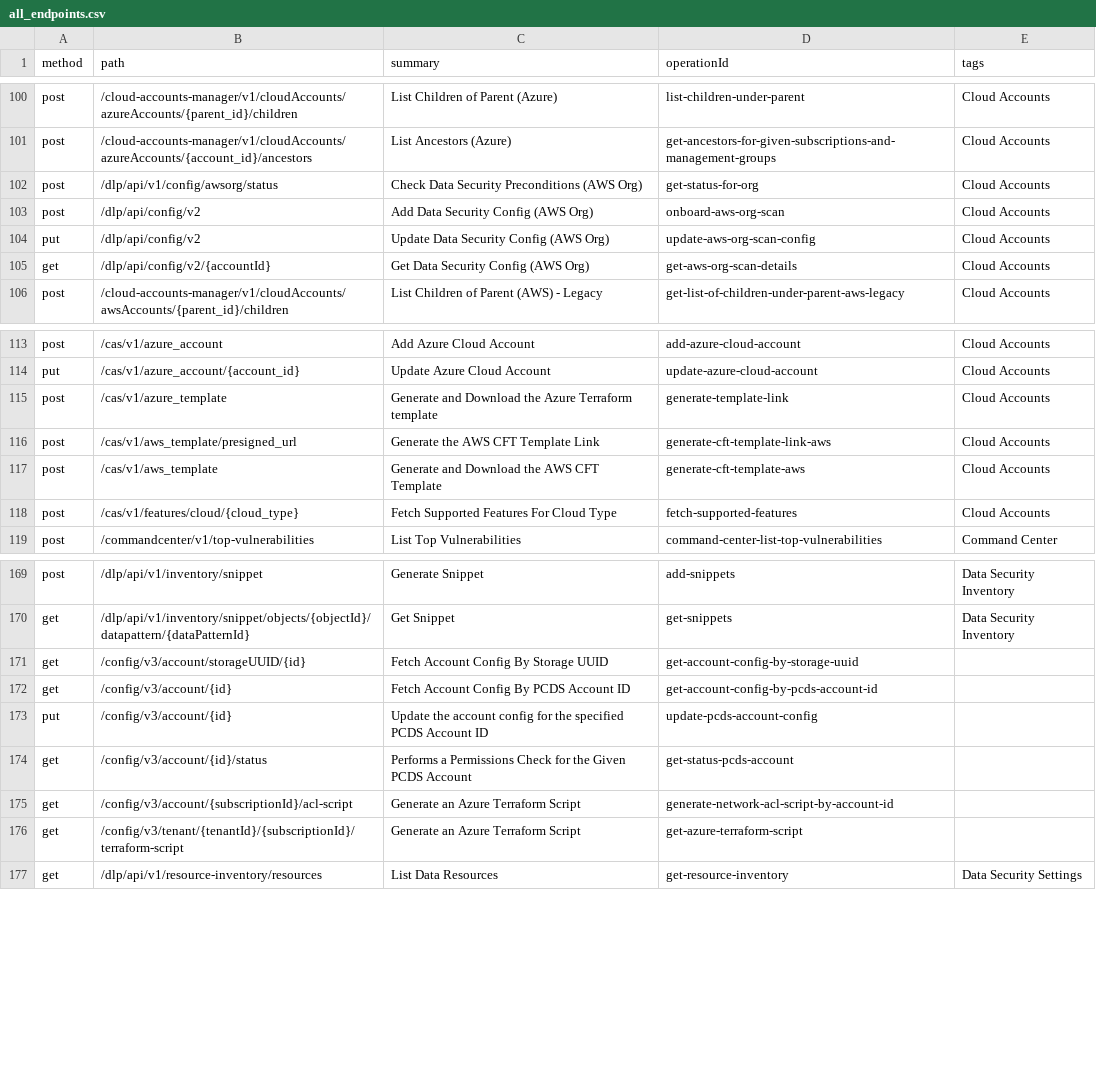
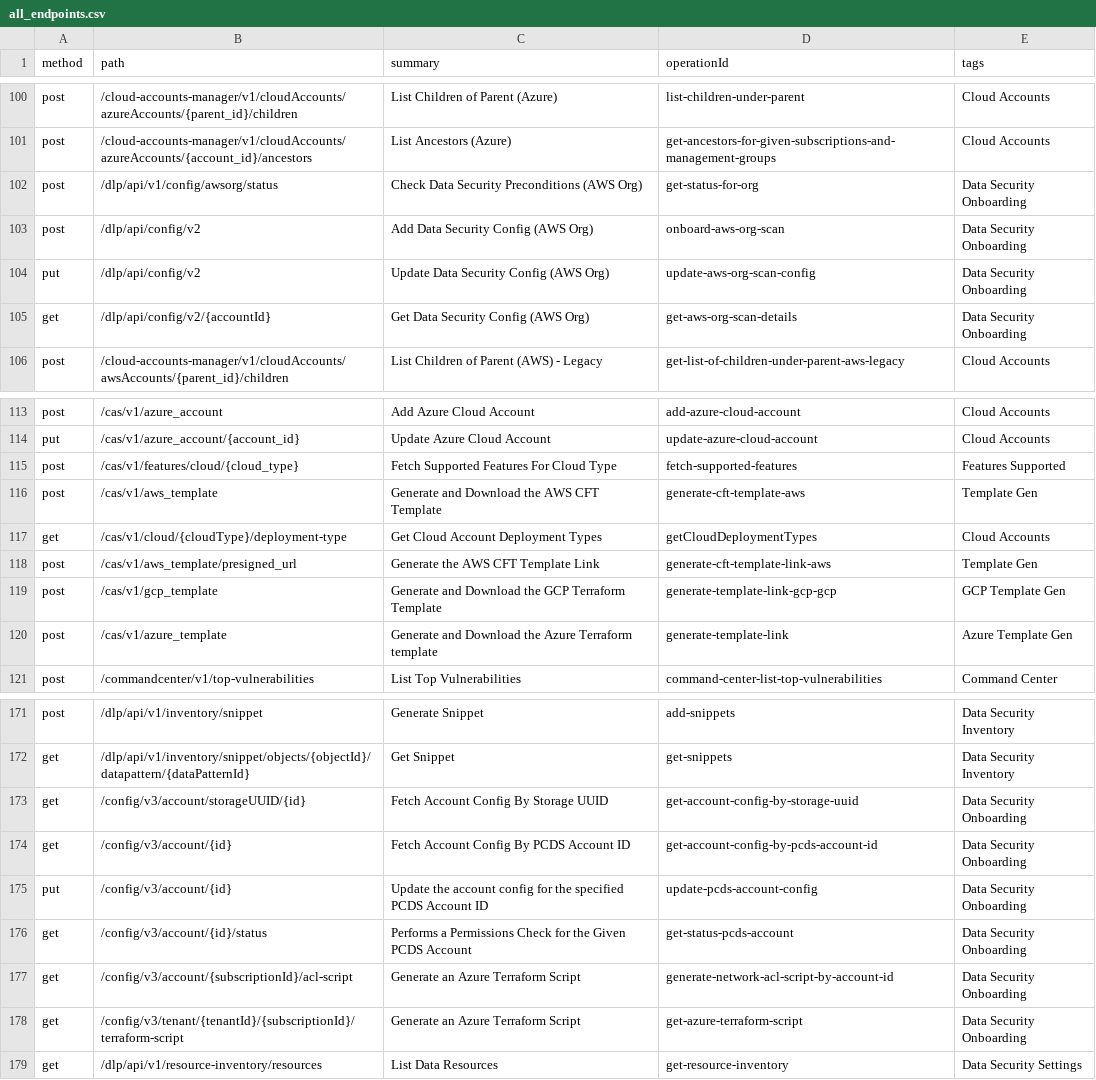
Before and after one commit to PaloAltoNetworks/pan.dev, a CSV file: openapi-specs/cspm/consolidated_spec/all_endpoints.csv, drawn as a sheet; only a part is shown, gaps mark what is left out.

Commit message:
Alibaba Account changes

```diff
--- a/openapi-specs/cspm/consolidated_spec/all_endpoints.csv
+++ b/openapi-specs/cspm/consolidated_spec/all_endpoints.csv
@@ -101,6 +101,6 @@
 "post","/cloud-accounts-manager/v1/cloudAccounts/azureAccounts/{account_id}/ancestors","List Ancestors (Azure)","get-ancestors-for-given-subscriptions-and-management-groups","Cloud Accounts"
-"post","/dlp/api/v1/config/awsorg/status","Check Data Security Preconditions (AWS Org)","get-status-for-org","Cloud Accounts"
-"post","/dlp/api/config/v2","Add Data Security Config (AWS Org)","onboard-aws-org-scan","Cloud Accounts"
-"put","/dlp/api/config/v2","Update Data Security Config (AWS Org)","update-aws-org-scan-config","Cloud Accounts"
-"get","/dlp/api/config/v2/{accountId}","Get Data Security Config (AWS Org)","get-aws-org-scan-details","Cloud Accounts"
+"post","/dlp/api/v1/config/awsorg/status","Check Data Security Preconditions (AWS Org)","get-status-for-org","Data Security Onboarding"
+"post","/dlp/api/config/v2","Add Data Security Config (AWS Org)","onboard-aws-org-scan","Data Security Onboarding"
+"put","/dlp/api/config/v2","Update Data Security Config (AWS Org)","update-aws-org-scan-config","Data Security Onboarding"
+"get","/dlp/api/config/v2/{accountId}","Get Data Security Config (AWS Org)","get-aws-org-scan-details","Data Security Onboarding"
 "post","/cloud-accounts-manager/v1/cloudAccounts/awsAccounts/{parent_id}/children","List Children of Parent (AWS) - Legacy","get-list-of-children-under-parent-aws-legacy","Cloud Accounts"
@@ -114,6 +114,8 @@
 "put","/cas/v1/azure_account/{account_id}","Update Azure Cloud Account","update-azure-cloud-account","Cloud Accounts"
-"post","/cas/v1/azure_template","Generate and Download the Azure Terraform template","generate-template-link","Cloud Accounts"
-"post","/cas/v1/aws_template/presigned_url","Generate the AWS CFT Template Link","generate-cft-template-link-aws","Cloud Accounts"
-"post","/cas/v1/aws_template","Generate and Download the AWS CFT Template","generate-cft-template-aws","Cloud Accounts"
-"post","/cas/v1/features/cloud/{cloud_type}","Fetch Supported Features For Cloud Type","fetch-supported-features","Cloud Accounts"
+"post","/cas/v1/features/cloud/{cloud_type}","Fetch Supported Features For Cloud Type","fetch-supported-features","Features Supported"
+"post","/cas/v1/aws_template","Generate and Download the AWS CFT Template","generate-cft-template-aws","Template Gen"
+"get","/cas/v1/cloud/{cloudType}/deployment-type","Get Cloud Account Deployment Types","getCloudDeploymentTypes","Cloud Accounts"
+"post","/cas/v1/aws_template/presigned_url","Generate the AWS CFT Template Link","generate-cft-template-link-aws","Template Gen"
+"post","/cas/v1/gcp_template","Generate and Download the GCP Terraform Template","generate-template-link-gcp-gcp","GCP Template Gen"
+"post","/cas/v1/azure_template","Generate and Download the Azure Terraform template","generate-template-link","Azure Template Gen"
 "post","/commandcenter/v1/top-vulnerabilities","List Top Vulnerabilities","command-center-list-top-vulnerabilities","Command Center"
@@ -170,8 +172,8 @@
 "get","/dlp/api/v1/inventory/snippet/objects/{objectId}/datapattern/{dataPatternId}","Get Snippet","get-snippets","Data Security Inventory"
-"get","/config/v3/account/storageUUID/{id}","Fetch Account Config By Storage UUID","get-account-config-by-storage-uuid",
-"get","/config/v3/account/{id}","Fetch Account Config By PCDS Account ID","get-account-config-by-pcds-account-id",
-"put","/config/v3/account/{id}","Update the account config for the specified PCDS Account ID","update-pcds-account-config",
-"get","/config/v3/account/{id}/status","Performs a Permissions Check for the Given PCDS Account","get-status-pcds-account",
-"get","/config/v3/account/{subscriptionId}/acl-script","Generate an Azure Terraform Script","generate-network-acl-script-by-account-id",
-"get","/config/v3/tenant/{tenantId}/{subscriptionId}/terraform-script","Generate an Azure Terraform Script","get-azure-terraform-script",
+"get","/config/v3/account/storageUUID/{id}","Fetch Account Config By Storage UUID","get-account-config-by-storage-uuid","Data Security Onboarding"
+"get","/config/v3/account/{id}","Fetch Account Config By PCDS Account ID","get-account-config-by-pcds-account-id","Data Security Onboarding"
+"put","/config/v3/account/{id}","Update the account config for the specified PCDS Account ID","update-pcds-account-config","Data Security Onboarding"
+"get","/config/v3/account/{id}/status","Performs a Permissions Check for the Given PCDS Account","get-status-pcds-account","Data Security Onboarding"
+"get","/config/v3/account/{subscriptionId}/acl-script","Generate an Azure Terraform Script","generate-network-acl-script-by-account-id","Data Security Onboarding"
+"get","/config/v3/tenant/{tenantId}/{subscriptionId}/terraform-script","Generate an Azure Terraform Script","get-azure-terraform-script","Data Security Onboarding"
 "get","/dlp/api/v1/resource-inventory/resources","List Data Resources","get-resource-inventory","Data Security Settings"
```
Also changed, not shown: 6 other files.
